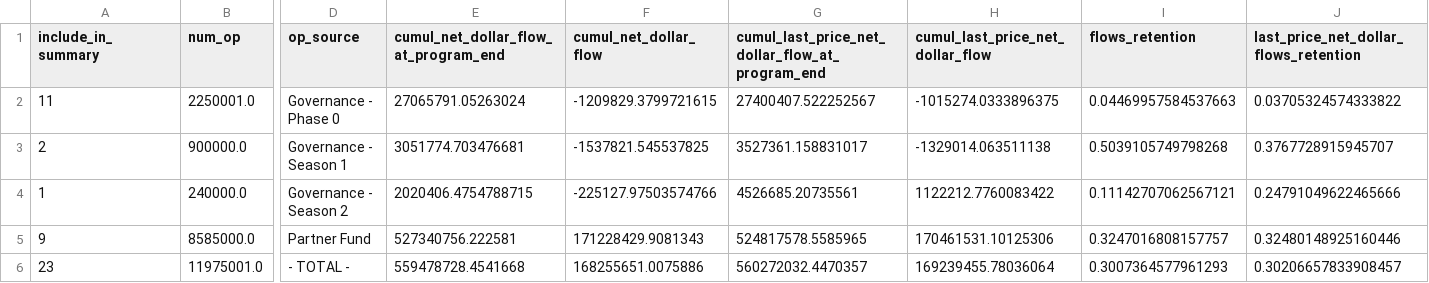
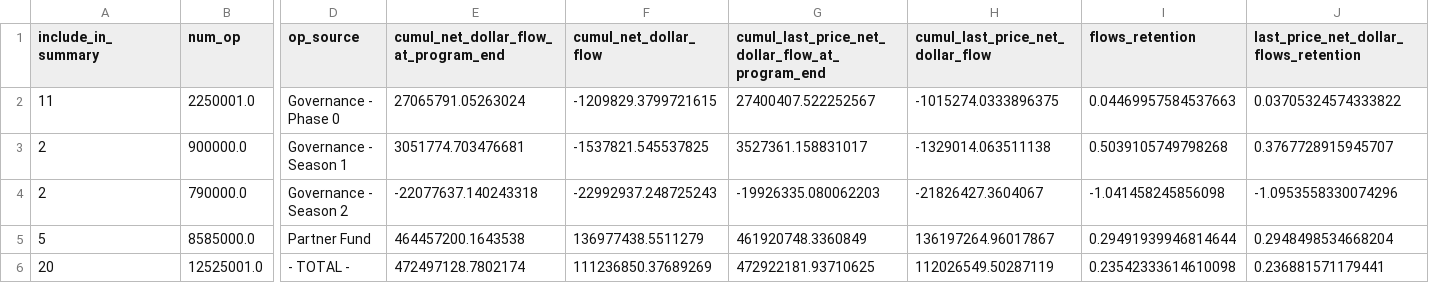
Before and after one commit to ethereum-optimism/op-analytics, a CSV file: op_rewards_tracking/csv_outputs/season_summary_completed_stats.csv, drawn as a sheet; only a part is shown, gaps mark what is left out; removed rows and columns are numbered as before the commit, all else as after; rows hold the shown columns only; the diff names each change by its address in the sheet, - before the commit and + after, or states it on an @@ line.

```diff
--- a/op_rewards_tracking/csv_outputs/season_summary_completed_stats.csv
+++ b/op_rewards_tracking/csv_outputs/season_summary_completed_stats.csv
-row 4: 1 | 240000.0 | Governance - Season 2 | 2020406.4754788715 | -225127.97503574766 | 4526685.20735561 | 1122212.7760083422 | 0.11142707062567121 | 0.24791049622465666
+row 4: 2 | 790000.0 | Governance - Season 2 | -22077637.140243318 | -22992937.248725243 | -19926335.080062203 | -21826427.3604067 | -1.041458245856098 | -1.0953558330074296
-A5 (include_in_summary): 9
+A5 (include_in_summary): 5
-E5: 527340756.222581
+E5: 464457200.1643538
-F5 (cumul_net_dollar_flow): 171228429.9081343
+F5 (cumul_net_dollar_flow): 136977438.5511279
-G5: 524817578.5585965
+G5: 461920748.3360849
-H5 (cumul_last_price_net_dollar_flow): 170461531.10125306
+H5 (cumul_last_price_net_dollar_flow): 136197264.96017867
-I5 (flows_retention): 0.3247016808157757
+I5 (flows_retention): 0.29491939946814644
-J5: 0.32480148925160446
+J5: 0.2948498534668204
-row 6: 23 | 11975001.0 | - TOTAL - | 559478728.4541668 | 168255651.0075886 | 560272032.4470357 | 169239455.78036064 | 0.3007364577961293 | 0.30206657833908457
+row 6: 20 | 12525001.0 | - TOTAL - | 472497128.7802174 | 111236850.37689269 | 472922181.93710625 | 112026549.50287119 | 0.23542333614610098 | 0.236881571179441
```
Also changed, not shown: op_rewards_tracking/csv_outputs/season_summary_stats.csv, 4 other files.
